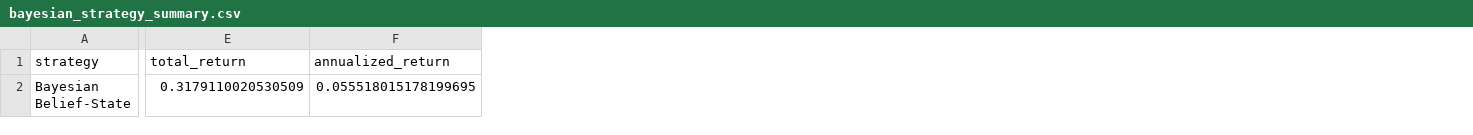
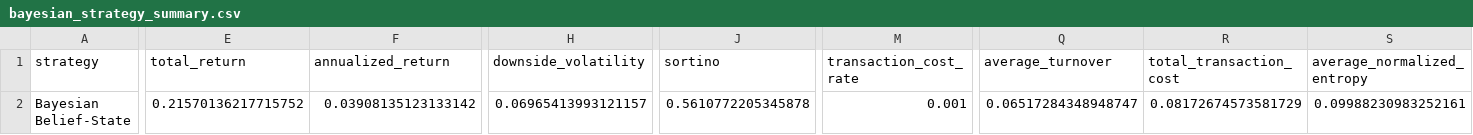
Before and after one commit to ApurvK032/5512-Final-Stock-Trader, a CSV file: belief_state_trader/results/bayesian_strategy_summary.csv, drawn as a sheet; only a part is shown, gaps mark what is left out; the diff covers the shown part only; the diff names each change by its address in the sheet, - before the commit and + after, or states it on an @@ line.

```diff
--- a/belief_state_trader/results/bayesian_strategy_summary.csv
+++ b/belief_state_trader/results/bayesian_strategy_summary.csv
+column H (downside_volatility), row 2: 0.06965413993121157
+column J (sortino), row 2: 0.5610772205345878
+column M (transaction_cost_rate), row 2: 0.001
+column Q (average_turnover), row 2: 0.06517284348948747
+column R (total_transaction_cost), row 2: 0.08172674573581729
+column S (average_normalized_entropy), row 2: 0.09988230983252161
-E2 (total_return): 0.3179110020530509
+E2 (total_return): 0.21570136217715752
-F2 (annualized_return): 0.055518015178199695
+F2 (annualized_return): 0.03908135123133142
```
Also changed, not shown: 3 edited cells elsewhere in this file, belief_state_trader/results/buy_hold_summary.csv, belief_state_trader/results/moving_average_summary.csv, 21 other files.
